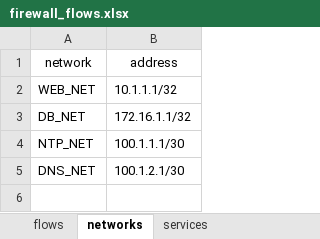
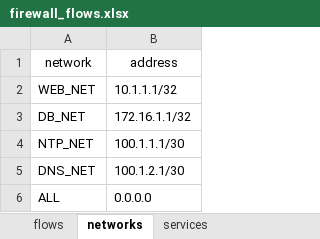
Before and after one commit to packetcoders/aerleon_pandas_webinar, an Excel workbook: firewall_flows.xlsx, sheet networks, drawn as a sheet; values as stored, in another font and other column widths than the file's, no borders; charts and pictures not drawn; the diff names each change by its address in the sheet, - before the commit and + after, or states it on an @@ line.

```diff
--- a/firewall_flows.xlsx (sheet networks)
+++ b/firewall_flows.xlsx (sheet networks)
+row 6: ALL | 0.0.0.0
```
Also changed, not shown: sheet flows, sheet services, charts or pictures, 7 other files.
